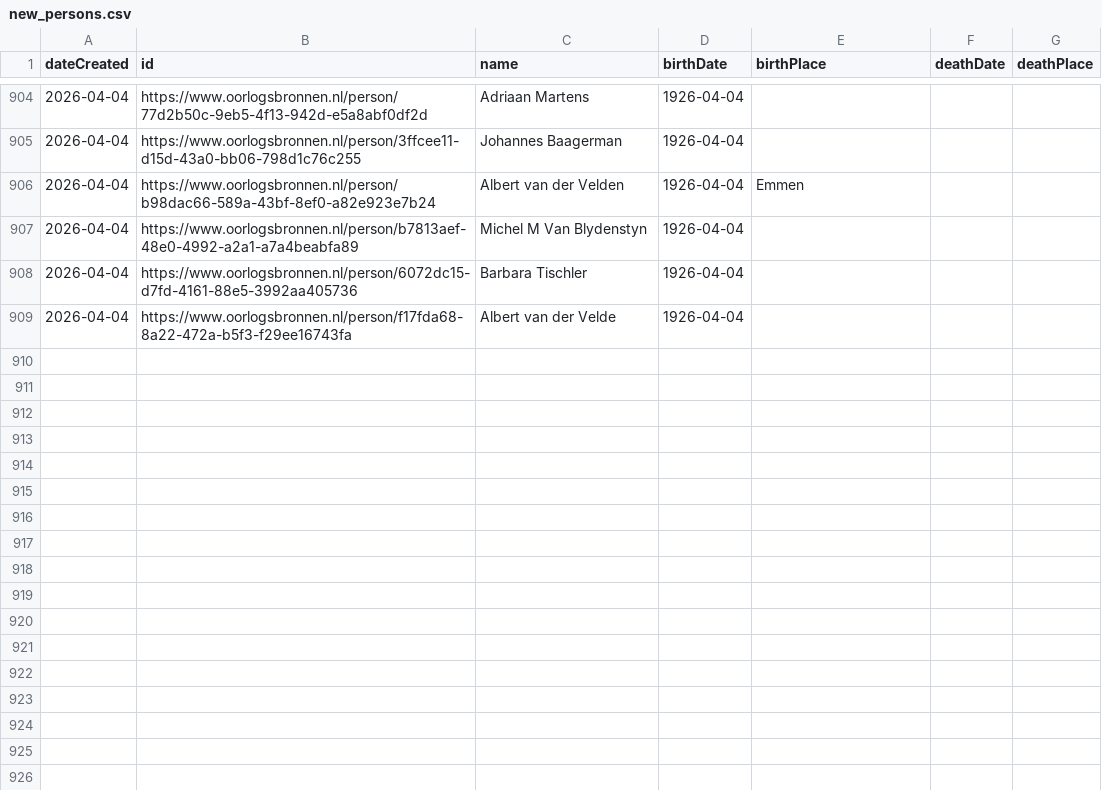
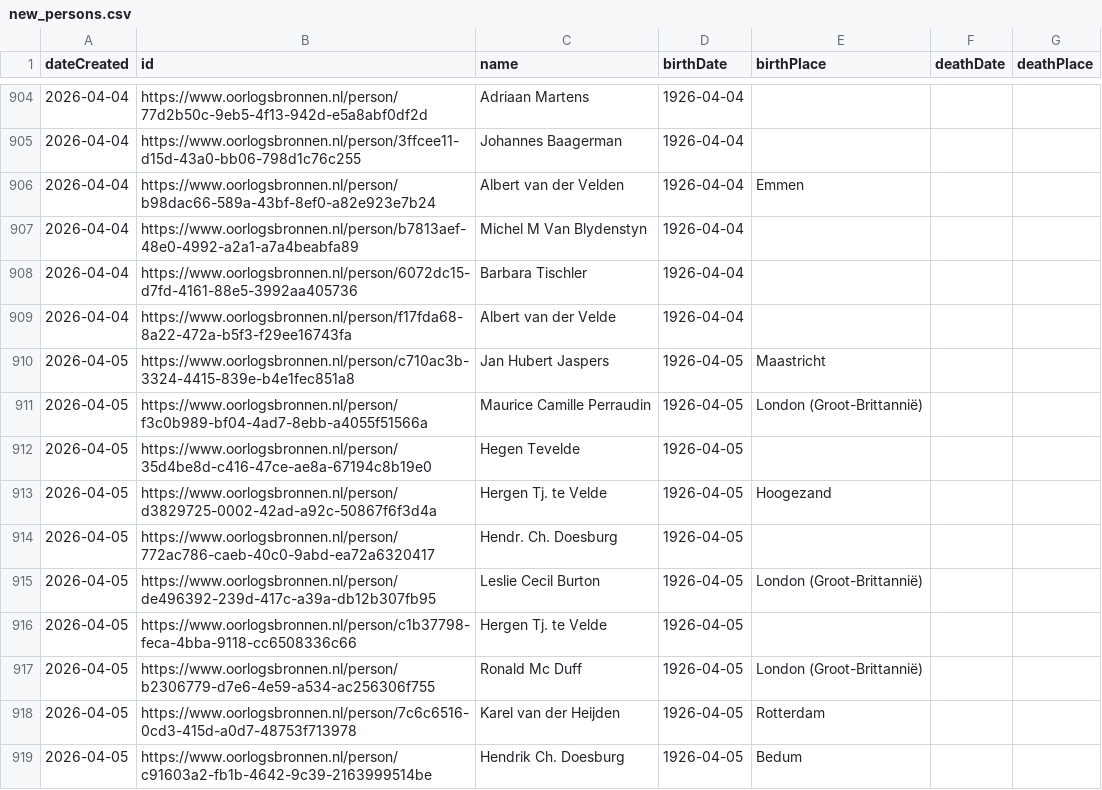
Before and after one commit to Oorlogsbronnen/collectierapportage, a CSV file: data/new_persons.csv, drawn as a sheet; only a part is shown, gaps mark what is left out.

```diff
--- a/data/new_persons.csv
+++ b/data/new_persons.csv
@@ -909 +909,11 @@ dateCreated,id,name,birthDate,birthPlace,deathDate,deathPlace
 2026-04-04,https://www.oorlogsbronnen.nl/person/f17fda68-8a22-472a-b5f3-f29ee16743fa,Albert van der Velde,1926-04-04,,,
+2026-04-05,https://www.oorlogsbronnen.nl/person/c710ac3b-3324-4415-839e-b4e1fec851a8,Jan Hubert Jaspers,1926-04-05,Maastricht,,
+2026-04-05,https://www.oorlogsbronnen.nl/person/f3c0b989-bf04-4ad7-8ebb-a4055f51566a,Maurice Camille Perraudin,1926-04-05,London (Groot-Brittannië),,
+2026-04-05,https://www.oorlogsbronnen.nl/person/35d4be8d-c416-47ce-ae8a-67194c8b19e0,Hegen Tevelde,1926-04-05,,,
+2026-04-05,https://www.oorlogsbronnen.nl/person/d3829725-0002-42ad-a92c-50867f6f3d4a,Hergen Tj. te Velde,1926-04-05,Hoogezand,,
+2026-04-05,https://www.oorlogsbronnen.nl/person/772ac786-caeb-40c0-9abd-ea72a6320417,Hendr. Ch. Doesburg,1926-04-05,,,
+2026-04-05,https://www.oorlogsbronnen.nl/person/de496392-239d-417c-a39a-db12b307fb95,Leslie Cecil Burton,1926-04-05,London (Groot-Brittannië),,
+2026-04-05,https://www.oorlogsbronnen.nl/person/c1b37798-feca-4bba-9118-cc6508336c66,Hergen Tj. te Velde,1926-04-05,,,
+2026-04-05,https://www.oorlogsbronnen.nl/person/b2306779-d7e6-4e59-a534-ac256306f755,Ronald Mc Duff,1926-04-05,London (Groot-Brittannië),,
+2026-04-05,https://www.oorlogsbronnen.nl/person/7c6c6516-0cd3-415d-a0d7-48753f713978,Karel van der Heijden,1926-04-05,Rotterdam,,
+2026-04-05,https://www.oorlogsbronnen.nl/person/c91603a2-fb1b-4642-9c39-2163999514be,Hendrik Ch. Doesburg,1926-04-05,Bedum,,
```
